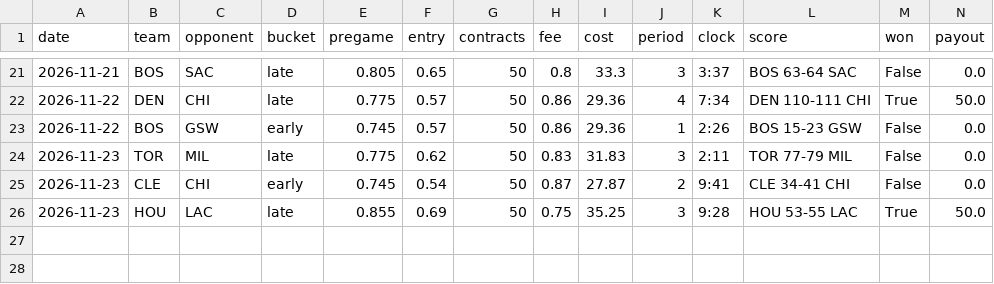
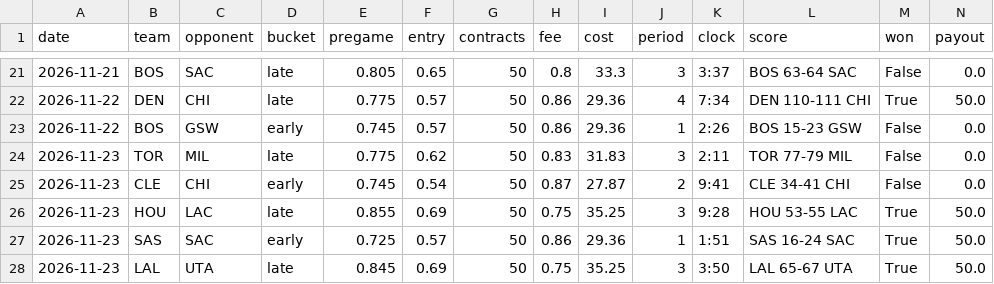
Before and after one commit to glimpse149/kalshi-sports-dip, a CSV file: data/trades.csv, drawn as a sheet; only a part is shown, gaps mark what is left out; rows hold the shown columns only; the diff names each change by its address in the sheet, - before the commit and + after, or states it on an @@ line.

```diff
--- a/data/trades.csv
+++ b/data/trades.csv
+row 27: 2026-11-23 | SAS | SAC | early | 0.725 | 0.57 | 50 | 0.86 | 29.36 | 1 | 1:51 | SAS 16-24 SAC | True | 50.0
+row 28: 2026-11-23 | LAL | UTA | late | 0.845 | 0.69 | 50 | 0.75 | 35.25 | 3 | 3:50 | LAL 65-67 UTA | True | 50.0
```
Also changed, not shown: 1 other file.
